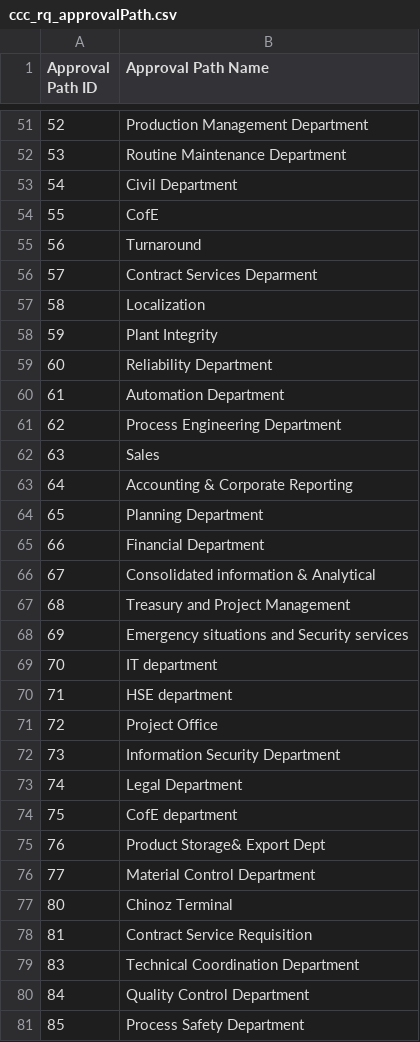
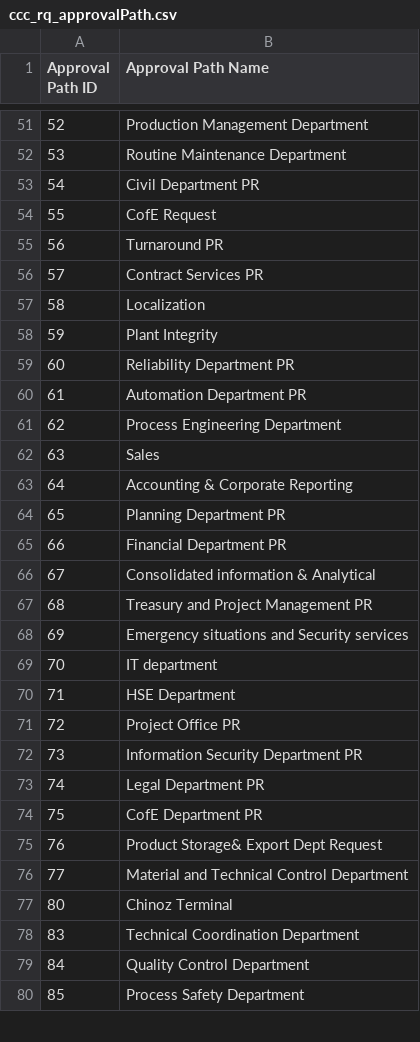
Before and after one commit to isTeamoor/mData, a CSV file: app/database/csv/ccc_rq_approvalPath.csv, drawn as a sheet; only a part is shown, gaps mark what is left out; removed rows and columns are numbered as before the commit, all else as after; the diff covers the shown part only; the diff names each change by its address in the sheet, - before the commit and + after, or states it on an @@ line.

```diff
--- a/app/database/csv/ccc_rq_approvalPath.csv
+++ b/app/database/csv/ccc_rq_approvalPath.csv
-B53 (Approval Path Name): Civil Department
+B53 (Approval Path Name): Civil Department PR
-B54 (Approval Path Name): CofE
+B54 (Approval Path Name): CofE Request
-B55 (Approval Path Name): Turnaround
+B55 (Approval Path Name): Turnaround PR
-B56 (Approval Path Name): Contract Services Deparment
+B56 (Approval Path Name): Contract Services PR
-B59 (Approval Path Name): Reliability Department
+B59 (Approval Path Name): Reliability Department PR
-B60 (Approval Path Name): Automation Department
+B60 (Approval Path Name): Automation Department PR
-B64 (Approval Path Name): Planning Department
+B64 (Approval Path Name): Planning Department PR
-B65 (Approval Path Name): Financial Department
+B65 (Approval Path Name): Financial Department PR
-B67 (Approval Path Name): Treasury and Project Management
+B67 (Approval Path Name): Treasury and Project Management PR
-B70 (Approval Path Name): HSE department
+B70 (Approval Path Name): HSE Department
-B71 (Approval Path Name): Project Office
+B71 (Approval Path Name): Project Office PR
-B72 (Approval Path Name): Information Security Department
+B72 (Approval Path Name): Information Security Department PR
-B73 (Approval Path Name): Legal Department
+B73 (Approval Path Name): Legal Department PR
-B74 (Approval Path Name): CofE department
+B74 (Approval Path Name): CofE Department PR
-B75 (Approval Path Name): Product Storage& Export Dept
+B75 (Approval Path Name): Product Storage& Export Dept Request
-B76 (Approval Path Name): Material Control Department
+B76 (Approval Path Name): Material and Technical Control Department
-row 78: 81 | Contract Service Requisition
```
Also changed, not shown: 25 added rows, 31 edited cells and row numbers in column A elsewhere in this file, app/database/csv/ccc_cm_contactID.csv, app/database/csv/ccc_cm_uom.csv, 23 other files.
